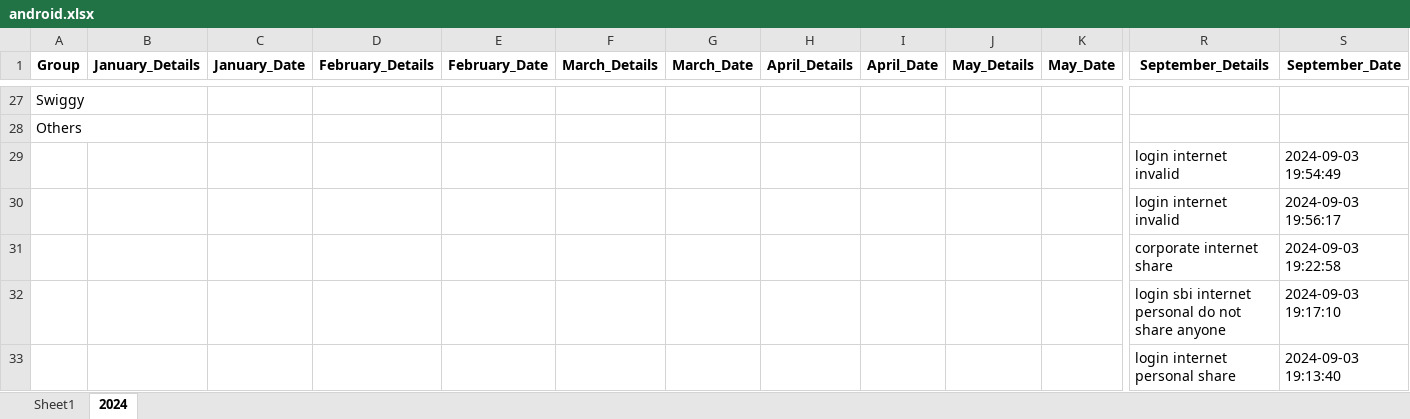
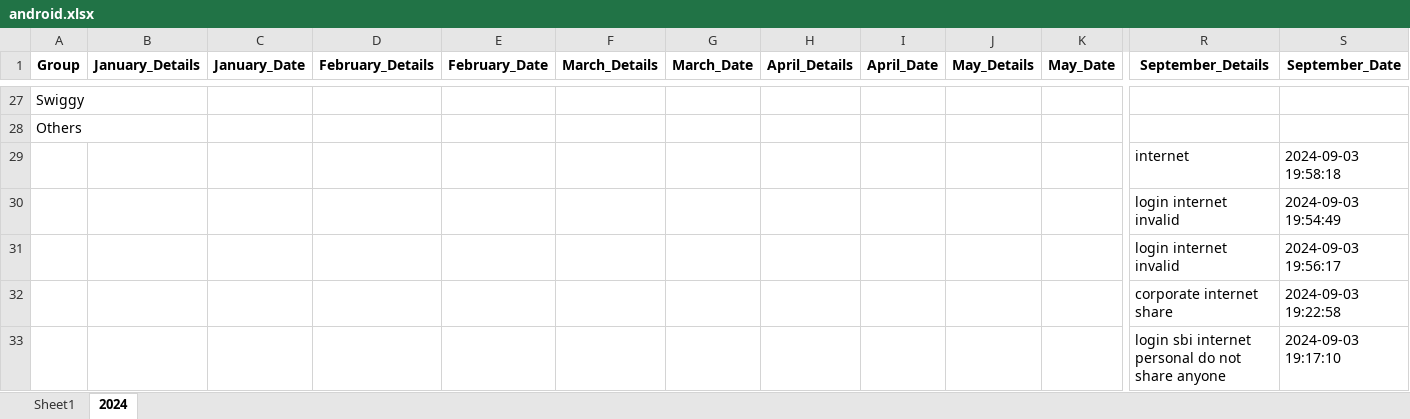
Before and after one commit to vinothvikas1987/LLM_Android, an Excel workbook: android.xlsx, sheet 2024, drawn as a sheet; only a part is shown, gaps mark what is left out; the shorter side is filled out with more unchanged rows; values as stored, in another font and other column widths than the file's, no borders; rows hold the shown columns only; the diff names each change by its address in the sheet, - before the commit and + after, or states it on an @@ line.

Commit message:
Update Excel file 2024-09-03 14:29:55.393802

```diff
--- a/android.xlsx (sheet 2024)
+++ b/android.xlsx (sheet 2024)
+row 29:  |  |  |  |  |  |  |  |  |  |  | internet | 2024-09-03 19:58:18
```
